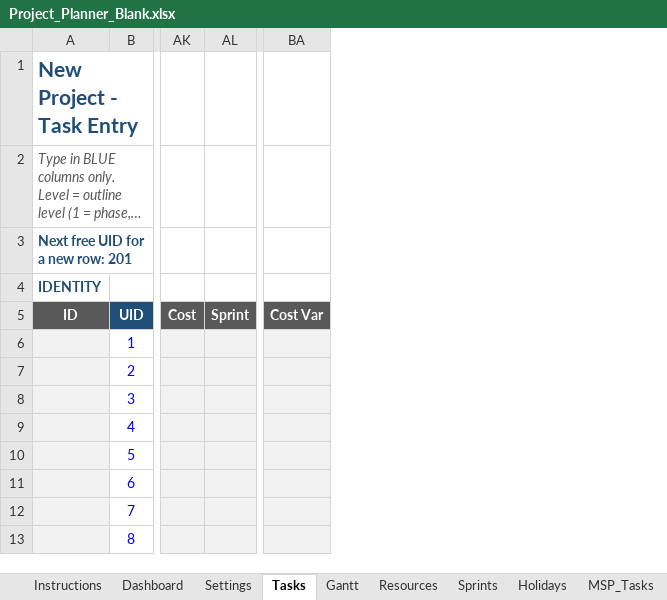
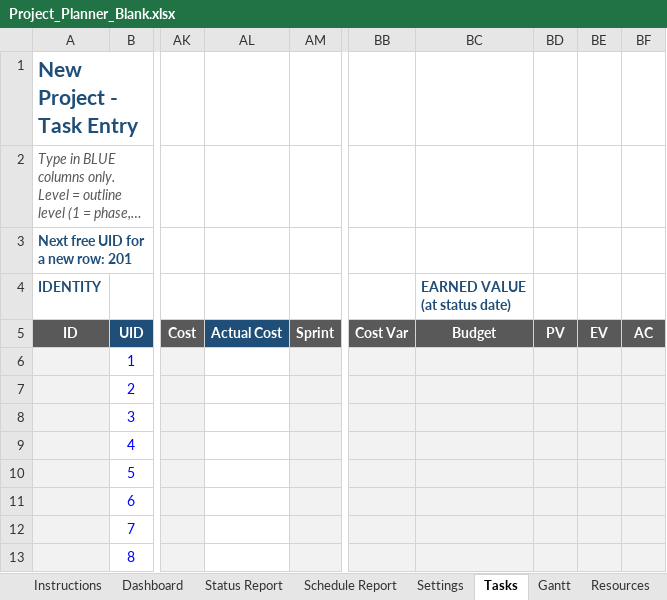
Before and after one commit to LoneWolfDen/excel-project-planner, an Excel workbook: Project_Planner_Blank.xlsx, sheet Tasks, drawn as a sheet; only a part is shown, gaps mark what is left out; long unchanged cells end in …; values as stored, in another font and other column widths than the file's, no borders; conditional formats and table styles not drawn; the diff names each change by its address in the sheet, - before the commit and + after, or states it on an @@ line.

```diff
--- a/Project_Planner_Blank.xlsx (sheet Tasks)
+++ b/Project_Planner_Blank.xlsx (sheet Tasks)
+sheet tab: Status Report
+sheet tab: Schedule Report
+column AL, row 5: Actual Cost
@@ column BC (EARNED VALUE (at status date)) unhidden, row 5: Budget @@
@@ column BD unhidden, row 5: PV @@
@@ column BE unhidden, row 5: EV @@
@@ column BF unhidden, row 5: AC @@
```
Also changed, not shown: sheet Settings, sheet Instructions, sheet Dashboard, sheet Lists, sheet Resources, sheet MSP_Tasks, hidden cells, charts or pictures, Project_Planner.xlsx, 18 other files.
